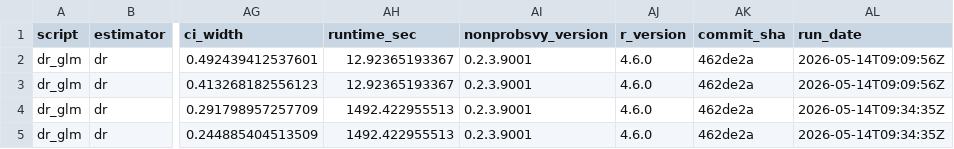
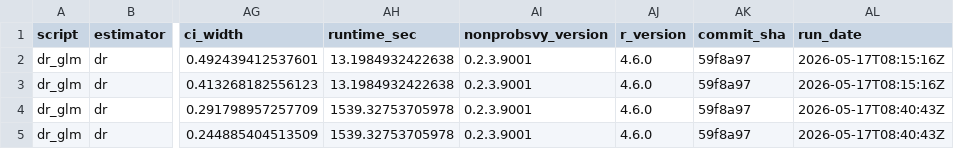
Before and after one commit to ncn-foreigners/nonprobsvy-coverage, a CSV file: results/dr/dr_glm_coverage.csv, drawn as a sheet; only a part is shown, gaps mark what is left out; the diff names each change by its address in the sheet, - before the commit and + after, or states it on an @@ line.

```diff
--- a/results/dr/dr_glm_coverage.csv
+++ b/results/dr/dr_glm_coverage.csv
-AH2:AH3 (runtime_sec): 12.92365193367
+AH2:AH3 (runtime_sec): 13.1984932422638
-AK2:AK5 (commit_sha): 462de2a
+AK2:AK5 (commit_sha): 59f8a97
-AL2:AL3 (run_date): 2026-05-14T09:09:56Z
+AL2:AL3 (run_date): 2026-05-17T08:15:16Z
-AH4:AH5 (runtime_sec): 1492.422955513
+AH4:AH5 (runtime_sec): 1539.32753705978
-AL4:AL5 (run_date): 2026-05-14T09:34:35Z
+AL4:AL5 (run_date): 2026-05-17T08:40:43Z
```
Also changed, not shown: results/dr/dr_glm_metadata.csv, results/dr/dr_scad_coverage.csv, 1 other file.
